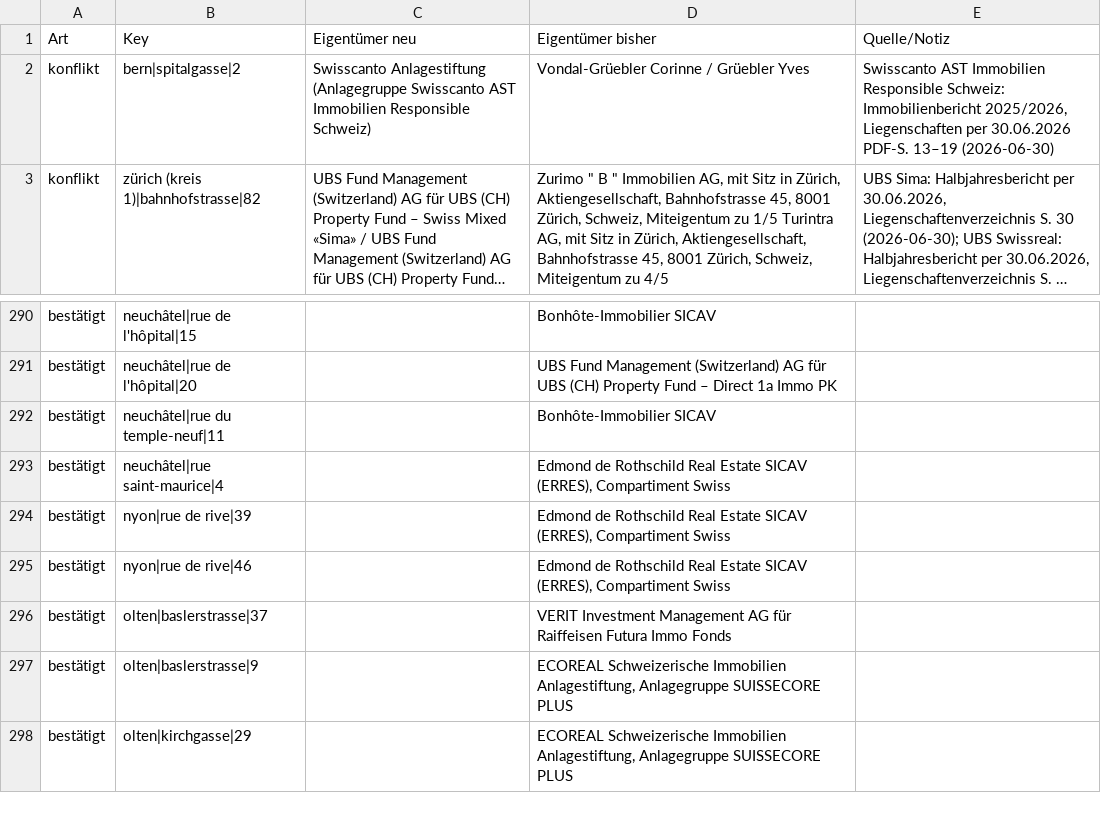
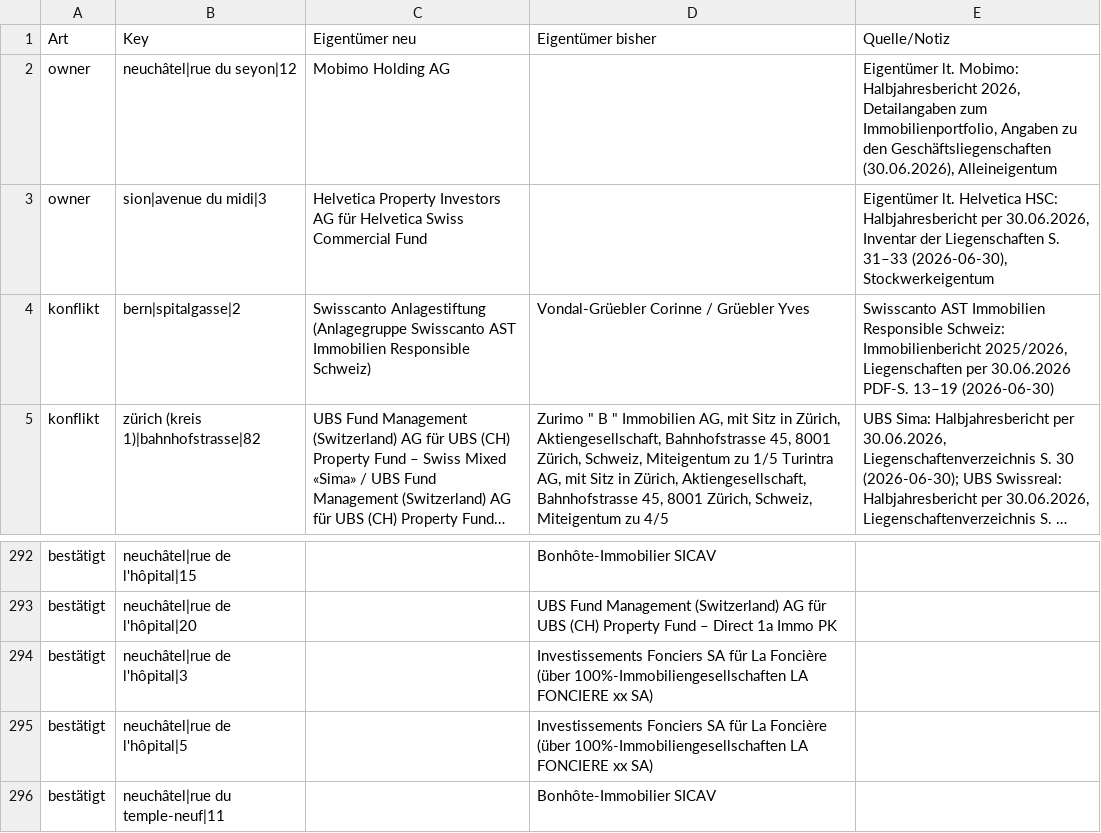
Before and after one commit to kaito-blip/retail-map, a CSV file: tools/berichte/2026-11-08_register_abgleich.csv, drawn as a sheet; only a part is shown, gaps mark what is left out; the shorter side is filled out with more unchanged rows; long unchanged cells end in ….

Commit message:
Sion: Strassen festgelegt, 277 Adressen, 111 Mieter, 2 neue Eigentümer, Parzellen, UIDs, Anfrageliste VS

```diff
--- a/tools/berichte/2026-11-08_register_abgleich.csv
+++ b/tools/berichte/2026-11-08_register_abgleich.csv
@@ -1,2 +1,4 @@
 Art;Key;Eigentümer neu;Eigentümer bisher;Quelle/Notiz
+owner;neuchâtel|rue du seyon|12;Mobimo Holding AG;;Eigentümer lt. Mobimo: Halbjahresbericht 2026, Detailangaben zum Immobilienportfolio, Angaben zu den Geschäftsliegenschaften (30.06.2026), Alleineigentum
+owner;sion|avenue du midi|3;Helvetica Property Investors AG für Helvetica Swiss Commercial Fund;;Eigentümer lt. Helvetica HSC: Halbjahresbericht per 30.06.2026, Inventar der Liegenschaften S. 31–33 (2026-06-30), Stockwerkeigentum
 konflikt;bern|spitalgasse|2;Swisscanto Anlagestiftung (Anlagegruppe Swisscanto AST Immobilien Responsible Schweiz);Vondal-Grüebler Corinne / Grüebler Yves;Swisscanto AST Immobilien Responsible Schweiz: Immobilienbericht 2025/2026, Liegenschaften per 30.06.2026 PDF-S. 13–19 (2026-06-30)
@@ -291,2 +293,4 @@ bestätigt;neuchâtel|rue de l'hôpital|15;;Bonhôte-Immobilier SICAV;
 bestätigt;neuchâtel|rue de l'hôpital|20;;UBS Fund Management (Switzerland) AG für UBS (CH) Property Fund – Direct 1a Immo PK;
+bestätigt;neuchâtel|rue de l'hôpital|3;;Investissements Fonciers SA für La Foncière (über 100%-Immobiliengesellschaften LA FONCIERE xx SA);
+bestätigt;neuchâtel|rue de l'hôpital|5;;Investissements Fonciers SA für La Foncière (über 100%-Immobiliengesellschaften LA FONCIERE xx SA);
 bestätigt;neuchâtel|rue du temple-neuf|11;;Bonhôte-Immobilier SICAV;
```
Also changed, not shown: 5 other files.
